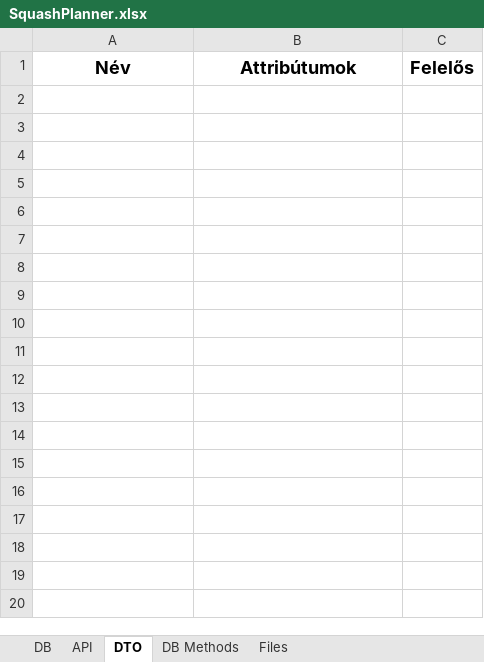
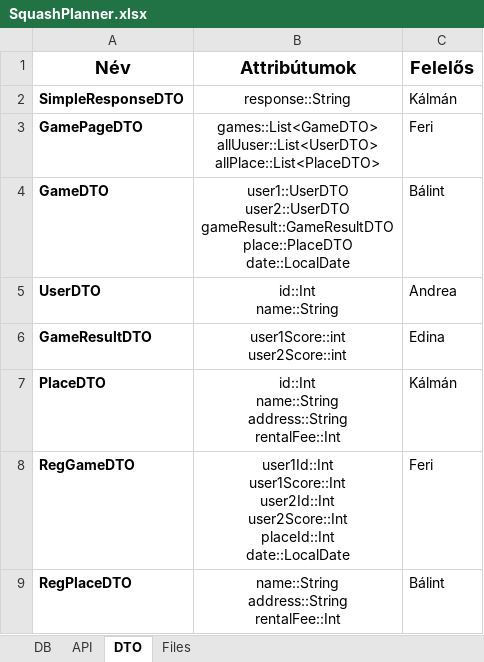
Before and after one commit to ProgramozzTeIs/jft8_squash, an Excel workbook: SquashPlanner.xlsx, sheet DTO, drawn as a sheet; values as stored, in another font and other column widths than the file's, no borders; ↵ is a line break in a cell; the diff names each change by its address in the sheet, - before the commit and + after, or states it on an @@ line.

```diff
--- a/SquashPlanner.xlsx (sheet DTO)
+++ b/SquashPlanner.xlsx (sheet DTO)
-sheet tab: DB Methods
+row 2: SimpleResponseDTO | response::String | Kálmán
+row 3: GamePageDTO | games::List<GameDTO> ↵ allUuser::List<UserDTO> ↵ allPlace::List<PlaceDTO> | Feri
+row 4: GameDTO | user1::UserDTO ↵ user2::UserDTO ↵ gameResult::GameResultDTO ↵ place::PlaceDTO ↵ date::LocalDate | Bálint
+row 5: UserDTO | id::Int ↵ name::String | Andrea
+row 6: GameResultDTO | user1Score::int ↵ user2Score::int | Edina
+row 7: PlaceDTO | id::Int ↵ name::String ↵ address::String ↵ rentalFee::Int | Kálmán
+row 8: RegGameDTO | user1Id::Int ↵ user1Score::Int ↵ user2Id::Int ↵ user2Score::Int ↵ placeId::Int ↵ date::LocalDate | Feri
+row 9: RegPlaceDTO | name::String ↵ address::String ↵ rentalFee::Int | Bálint
```
Also changed, not shown: sheet API, sheet Files, 9 other files.
